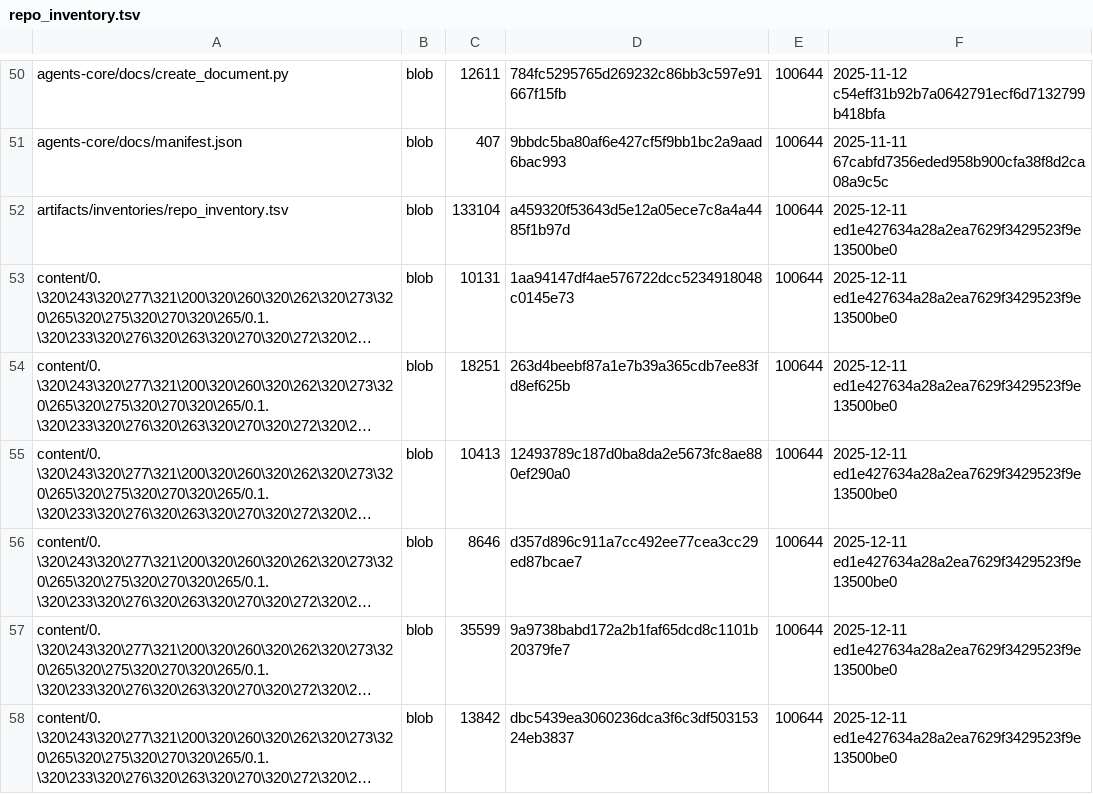
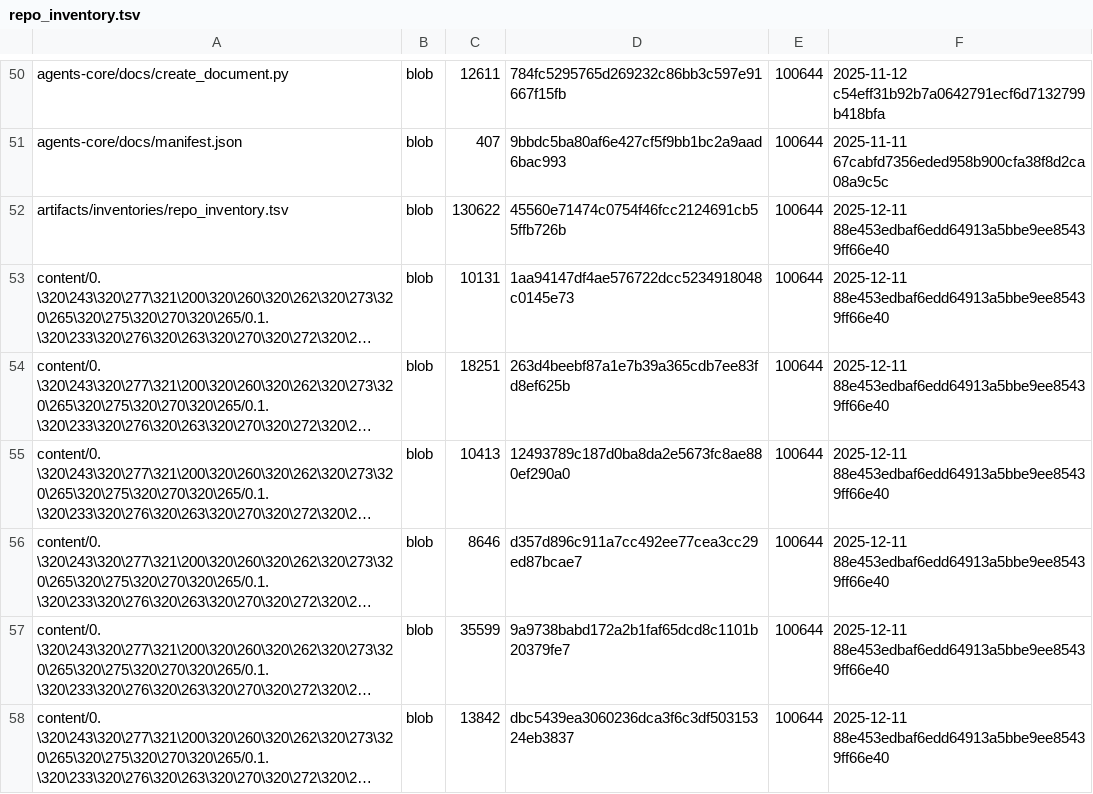
Before and after one commit to TserenTserenov/DS-ecosystem-development, a TSV file: artifacts/inventories/repo_inventory.tsv, drawn as a sheet; only a part is shown, gaps mark what is left out; long unchanged cells end in …; the diff covers the shown part only; the diff names each change by its address in the sheet, - before the commit and + after, or states it on an @@ line.

Commit message:
chore: add repo inventory

```diff
--- a/artifacts/inventories/repo_inventory.tsv
+++ b/artifacts/inventories/repo_inventory.tsv
-C52: 133104
+C52: 130622
-D52: a459320f53643d5e12a05ece7c8a4a4485f1b97d
+D52: 45560e71474c0754f46fcc2124691cb55ffb726b
-F52:F58: 2025-12-11 ed1e427634a28a2ea7629f3429523f9e13500be0
+F52:F58: 2025-12-11 88e453edbaf6edd64913a5bbe9ee85439ff66e40
```
Also changed, not shown: 1 added row, 2 removed rows and 165 edited cells elsewhere in this file.
